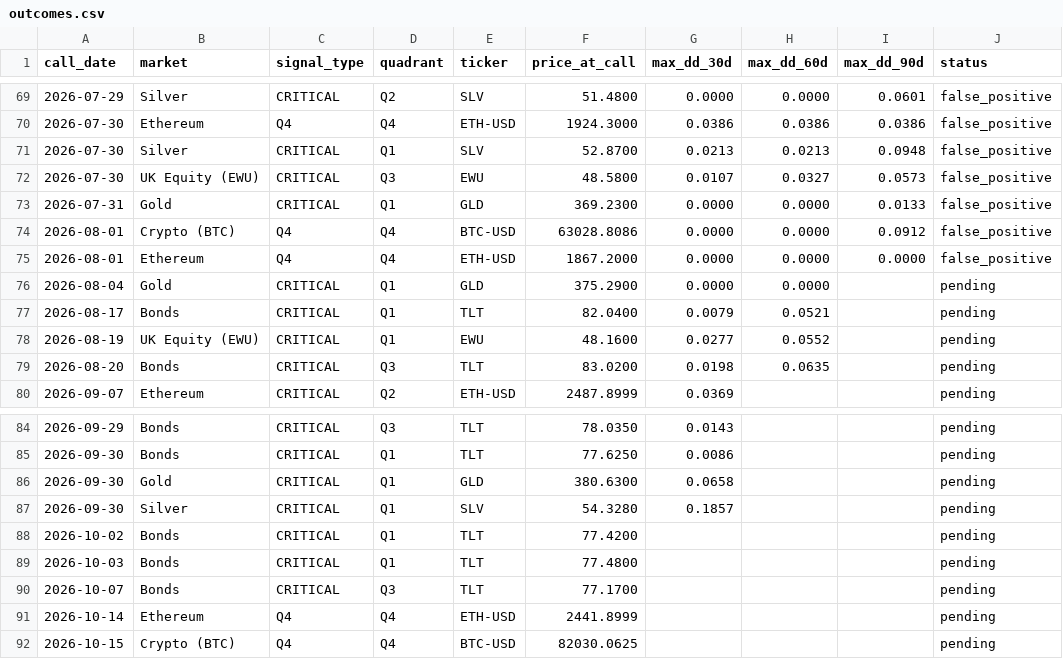
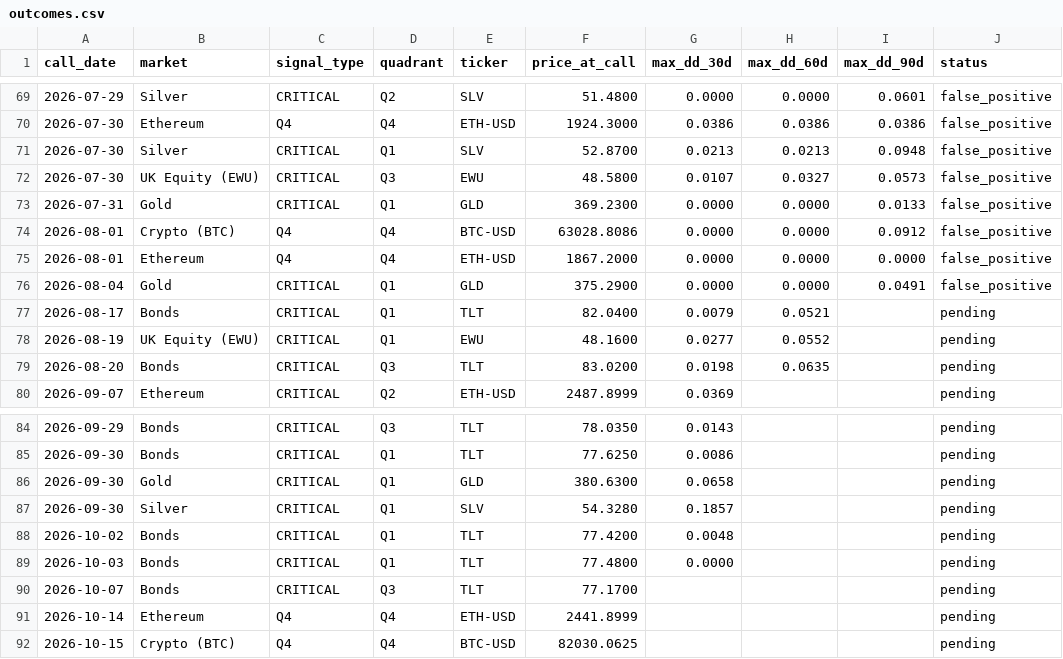
Before and after one commit to vonlambda/lambda-f-dashboard, a CSV file: outcomes.csv, drawn as a sheet; only a part is shown, gaps mark what is left out.

```diff
--- a/outcomes.csv
+++ b/outcomes.csv
@@ -75,3 +75,3 @@ call_date,market,signal_type,quadrant,ticker,price_at_call,max_dd_30d,max_dd_60d
 2026-08-01,Ethereum,Q4,Q4,ETH-USD,1867.2000,0.0000,0.0000,0.0000,false_positive
-2026-08-04,Gold,CRITICAL,Q1,GLD,375.2900,0.0000,0.0000,,pending
+2026-08-04,Gold,CRITICAL,Q1,GLD,375.2900,0.0000,0.0000,0.0491,false_positive
 2026-08-17,Bonds,CRITICAL,Q1,TLT,82.0400,0.0079,0.0521,,pending
@@ -87,4 +87,4 @@ call_date,market,signal_type,quadrant,ticker,price_at_call,max_dd_30d,max_dd_60d
 2026-09-30,Silver,CRITICAL,Q1,SLV,54.3280,0.1857,,,pending
-2026-10-02,Bonds,CRITICAL,Q1,TLT,77.4200,,,,pending
-2026-10-03,Bonds,CRITICAL,Q1,TLT,77.4800,,,,pending
+2026-10-02,Bonds,CRITICAL,Q1,TLT,77.4200,0.0048,,,pending
+2026-10-03,Bonds,CRITICAL,Q1,TLT,77.4800,0.0000,,,pending
 2026-10-07,Bonds,CRITICAL,Q3,TLT,77.1700,,,,pending
```
